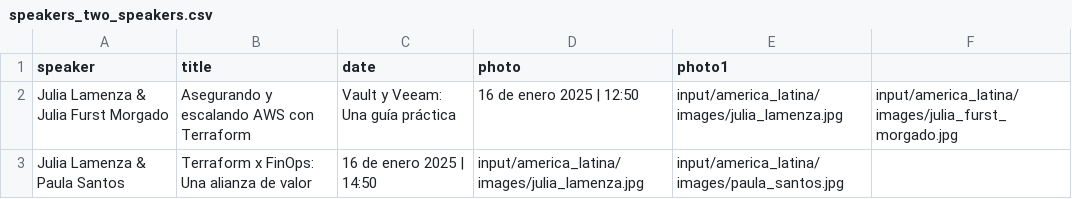
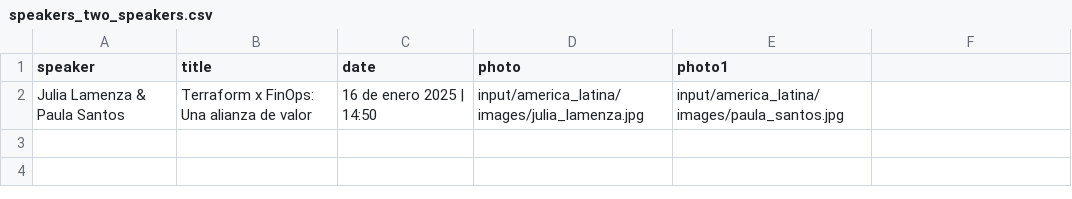
Before and after one commit to hashicorp-dev-advocates/picasso-templates, a CSV file: input/america_latina/csv/speakers_two_speakers.csv, drawn as a sheet; the diff names each change by its address in the sheet, - before the commit and + after, or states it on an @@ line.

Commit message:
america latina updates

```diff
--- a/input/america_latina/csv/speakers_two_speakers.csv
+++ b/input/america_latina/csv/speakers_two_speakers.csv
-row 2: Julia Lamenza & Julia Furst Morgado | Asegurando y escalando AWS con Terraform | Vault y Veeam: Una guía práctica | 16 de enero 2025 | 12:50 | input/america_latina/images/julia_lamenza.jpg | input/america_latina/images/julia_furst_morgado.jpg
```
Also changed, not shown: 4 other files.
